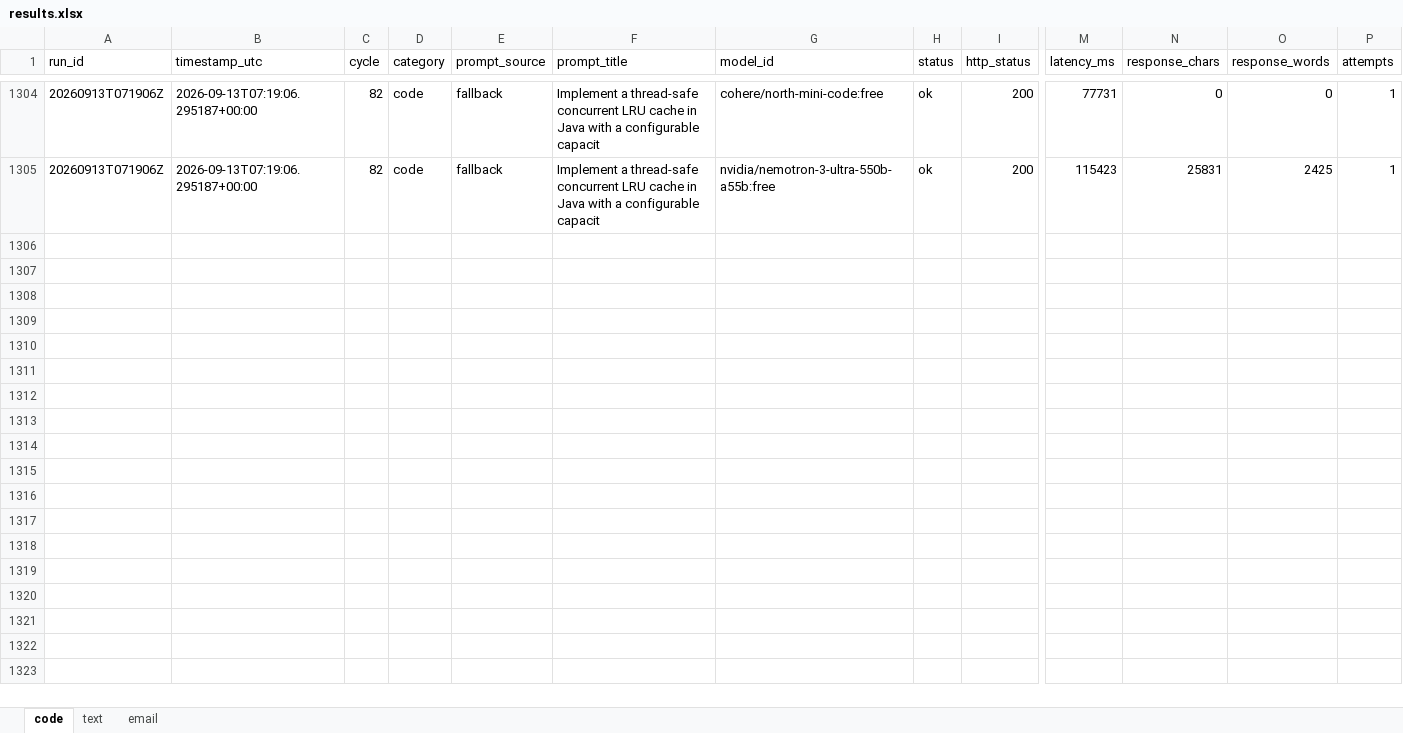
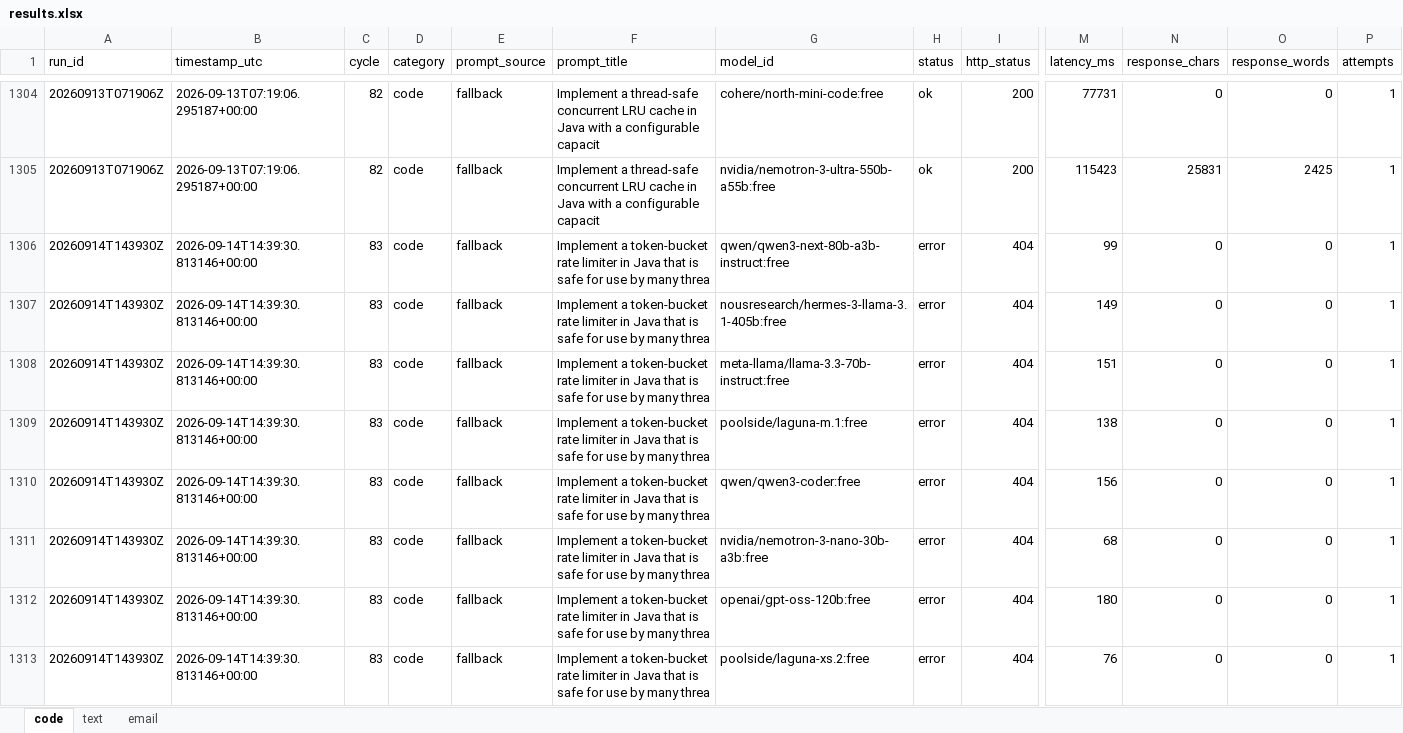
Before and after one commit to upendrasabnis/model-bench, an Excel workbook: results.xlsx, sheet code, drawn as a sheet; only a part is shown, gaps mark what is left out; values as stored, in another font and other column widths than the file's, no borders; rows hold the shown columns only; the diff covers the shown part only; the diff names each change by its address in the sheet, - before the commit and + after, or states it on an @@ line.

```diff
--- a/results.xlsx (sheet code)
+++ b/results.xlsx (sheet code)
+row 1306: 20260914T143930Z | 2026-09-14T14:39:30.813146+00:00 | 83 | code | fallback | Implement a token-bucket rate limiter in Java that is safe for use by many threa | qwen/qwen3-next-80b-a3b-instruct:free | error | 404 | 99 | 0 | 0 | 1
+row 1307: 20260914T143930Z | 2026-09-14T14:39:30.813146+00:00 | 83 | code | fallback | Implement a token-bucket rate limiter in Java that is safe for use by many threa | nousresearch/hermes-3-llama-3.1-405b:free | error | 404 | 149 | 0 | 0 | 1
+row 1308: 20260914T143930Z | 2026-09-14T14:39:30.813146+00:00 | 83 | code | fallback | Implement a token-bucket rate limiter in Java that is safe for use by many threa | meta-llama/llama-3.3-70b-instruct:free | error | 404 | 151 | 0 | 0 | 1
+row 1309: 20260914T143930Z | 2026-09-14T14:39:30.813146+00:00 | 83 | code | fallback | Implement a token-bucket rate limiter in Java that is safe for use by many threa | poolside/laguna-m.1:free | error | 404 | 138 | 0 | 0 | 1
+row 1310: 20260914T143930Z | 2026-09-14T14:39:30.813146+00:00 | 83 | code | fallback | Implement a token-bucket rate limiter in Java that is safe for use by many threa | qwen/qwen3-coder:free | error | 404 | 156 | 0 | 0 | 1
+row 1311: 20260914T143930Z | 2026-09-14T14:39:30.813146+00:00 | 83 | code | fallback | Implement a token-bucket rate limiter in Java that is safe for use by many threa | nvidia/nemotron-3-nano-30b-a3b:free | error | 404 | 68 | 0 | 0 | 1
+row 1312: 20260914T143930Z | 2026-09-14T14:39:30.813146+00:00 | 83 | code | fallback | Implement a token-bucket rate limiter in Java that is safe for use by many threa | openai/gpt-oss-120b:free | error | 404 | 180 | 0 | 0 | 1
+row 1313: 20260914T143930Z | 2026-09-14T14:39:30.813146+00:00 | 83 | code | fallback | Implement a token-bucket rate limiter in Java that is safe for use by many threa | poolside/laguna-xs.2:free | error | 404 | 76 | 0 | 0 | 1
```
Also changed, not shown: 8 added rows elsewhere in this sheet, sheet text, sheet email, 10 other files.
